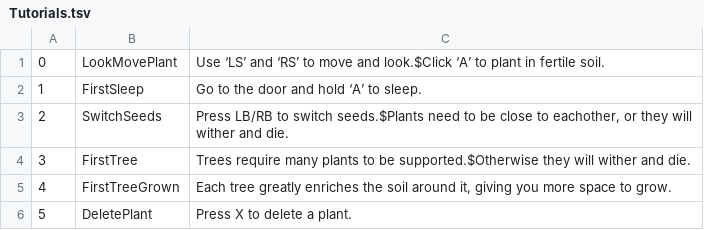
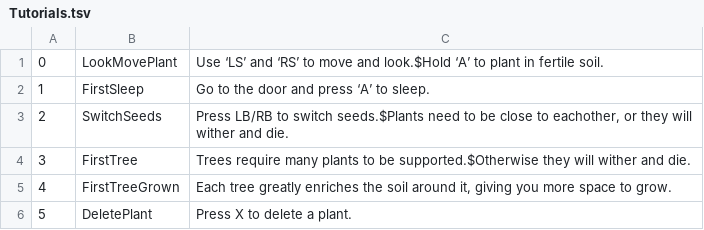
Before and after one commit to dynopa/rewilding, a TSV file: Assets/UI/Popup spreadsheets/Tutorials.tsv, drawn as a sheet.

```diff
--- a/Assets/UI/Popup spreadsheets/Tutorials.tsv
+++ b/Assets/UI/Popup spreadsheets/Tutorials.tsv
@@ -1,3 +1,3 @@
-0	LookMovePlant	Use ‘LS’ and ‘RS’ to move and look.$Click ‘A’ to plant in fertile soil.
-1	FirstSleep	Go to the door and hold ‘A’ to sleep.
+0	LookMovePlant	Use ‘LS’ and ‘RS’ to move and look.$Hold ‘A’ to plant in fertile soil.
+1	FirstSleep	Go to the door and press ‘A’ to sleep.
 2	SwitchSeeds	Press LB/RB to switch seeds.$Plants need to be close to eachother, or they will wither and die.
```
Also changed, not shown: 12 other files.
